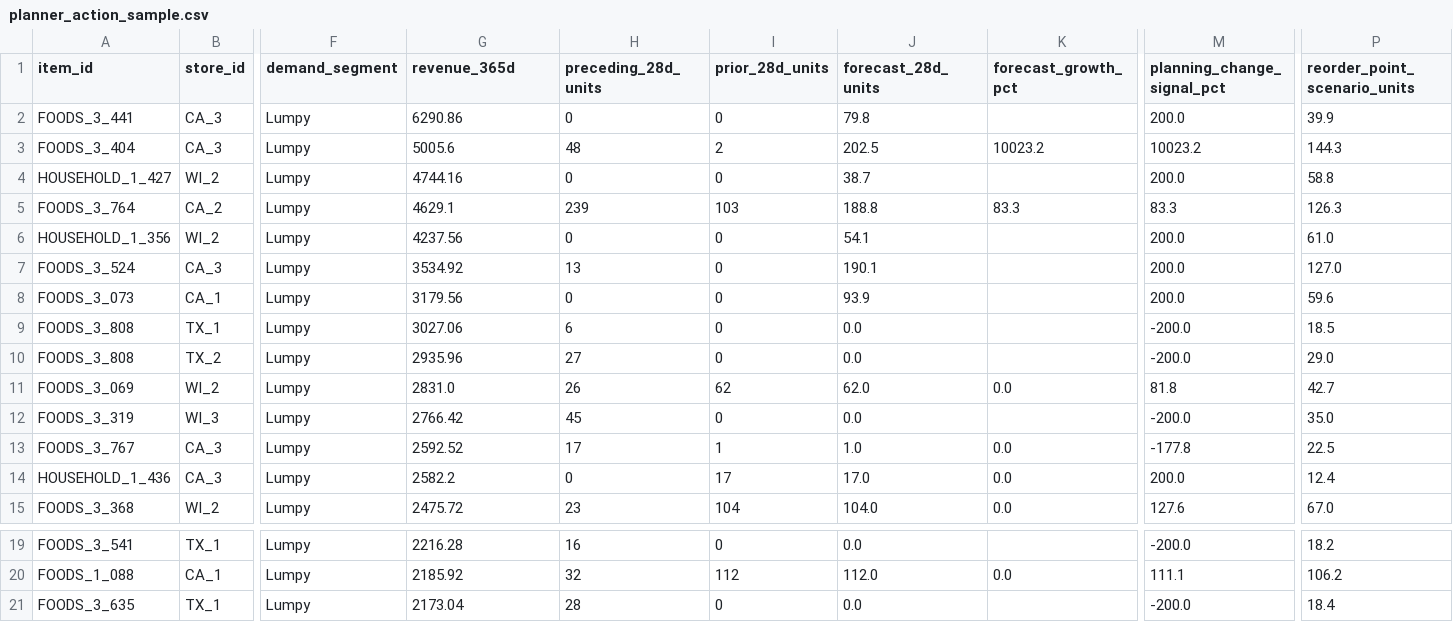
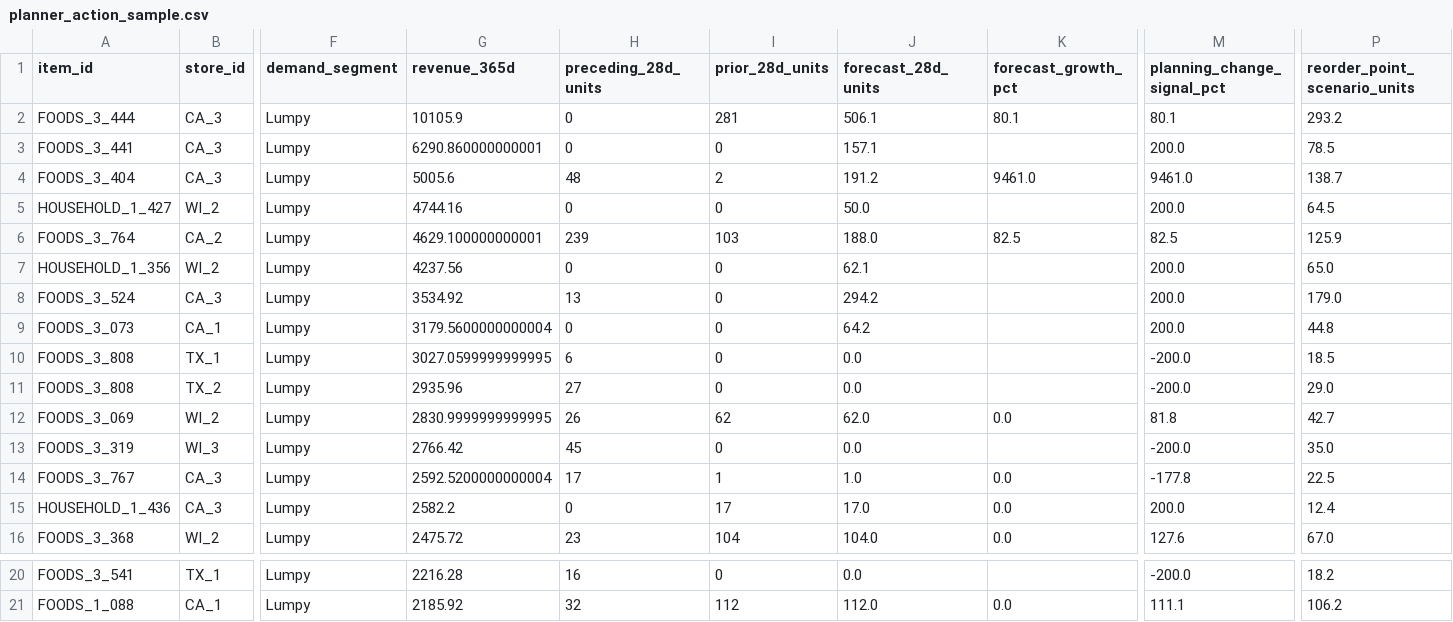
Before and after one commit to maryamzlf/walmart-demand-planning-analytics, a CSV file: outputs/planner_action_sample.csv, drawn as a sheet; only a part is shown, gaps mark what is left out; removed rows and columns are numbered as before the commit, all else as after; rows hold the shown columns only; the diff names each change by its address in the sheet, - before the commit and + after, or states it on an @@ line.

```diff
--- a/outputs/planner_action_sample.csv
+++ b/outputs/planner_action_sample.csv
+row 2: FOODS_3_444 | CA_3 | Lumpy | 10105.9 | 0 | 281 | 506.1 | 80.1 | 80.1 | 293.2
-G3 (revenue_365d): 6290.86
+G3 (revenue_365d): 6290.860000000001
-J3 (forecast_28d_units): 79.8
+J3 (forecast_28d_units): 157.1
-P3 (reorder_point_scenario_units): 39.9
+P3 (reorder_point_scenario_units): 78.5
-J4 (forecast_28d_units): 202.5
+J4 (forecast_28d_units): 191.2
-K4 (forecast_growth_pct): 10023.2
+K4 (forecast_growth_pct): 9461.0
-M4 (planning_change_signal_pct): 10023.2
+M4 (planning_change_signal_pct): 9461.0
-P4 (reorder_point_scenario_units): 144.3
+P4 (reorder_point_scenario_units): 138.7
-J5 (forecast_28d_units): 38.7
+J5 (forecast_28d_units): 50.0
-P5 (reorder_point_scenario_units): 58.8
+P5 (reorder_point_scenario_units): 64.5
-G6 (revenue_365d): 4629.1
+G6 (revenue_365d): 4629.100000000001
-J6 (forecast_28d_units): 188.8
+J6 (forecast_28d_units): 188.0
-K6 (forecast_growth_pct): 83.3
+K6 (forecast_growth_pct): 82.5
-M6 (planning_change_signal_pct): 83.3
+M6 (planning_change_signal_pct): 82.5
-P6 (reorder_point_scenario_units): 126.3
+P6 (reorder_point_scenario_units): 125.9
-J7 (forecast_28d_units): 54.1
+J7 (forecast_28d_units): 62.1
-P7 (reorder_point_scenario_units): 61.0
+P7 (reorder_point_scenario_units): 65.0
-J8 (forecast_28d_units): 190.1
+J8 (forecast_28d_units): 294.2
-P8 (reorder_point_scenario_units): 127.0
+P8 (reorder_point_scenario_units): 179.0
-G9 (revenue_365d): 3179.56
+G9 (revenue_365d): 3179.5600000000004
-J9 (forecast_28d_units): 93.9
+J9 (forecast_28d_units): 64.2
-P9 (reorder_point_scenario_units): 59.6
+P9 (reorder_point_scenario_units): 44.8
-G10 (revenue_365d): 3027.06
+G10 (revenue_365d): 3027.0599999999995
-G12 (revenue_365d): 2831.0
+G12 (revenue_365d): 2830.9999999999995
-G14 (revenue_365d): 2592.52
+G14 (revenue_365d): 2592.5200000000004
-row 21: FOODS_3_635 | TX_1 | Lumpy | 2173.04 | 28 | 0 | 0.0 |  | -200.0 | 18.4
```
Also changed, not shown: outputs/priority_feature_importance.csv, outputs/priority_model_holdout.csv, 3 other files.
